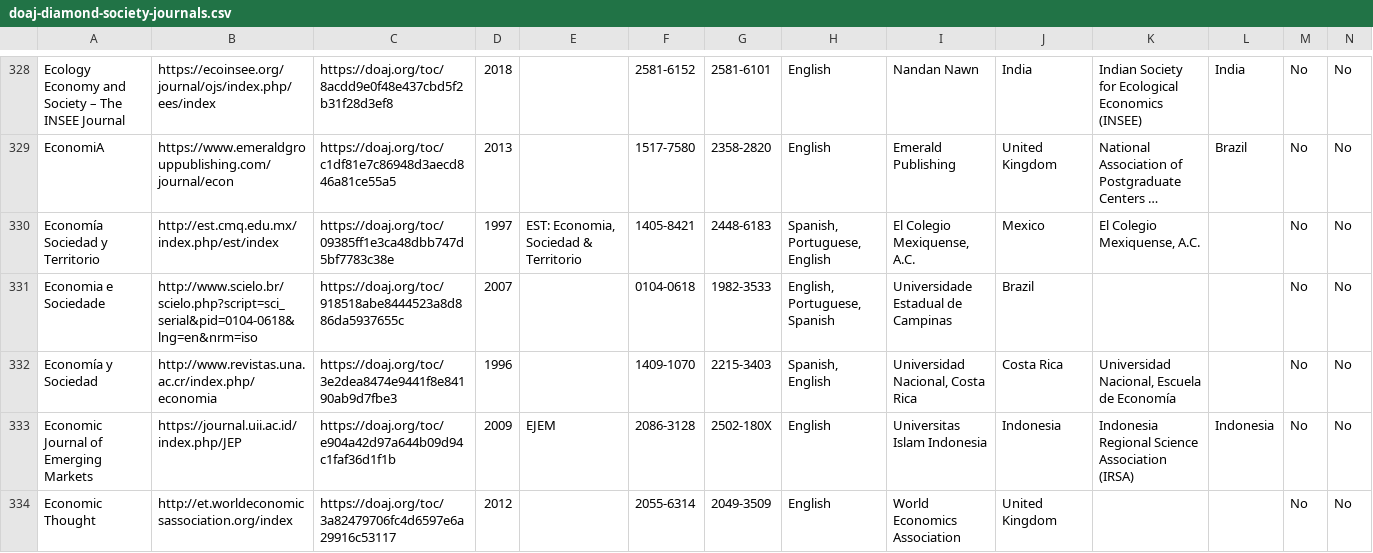
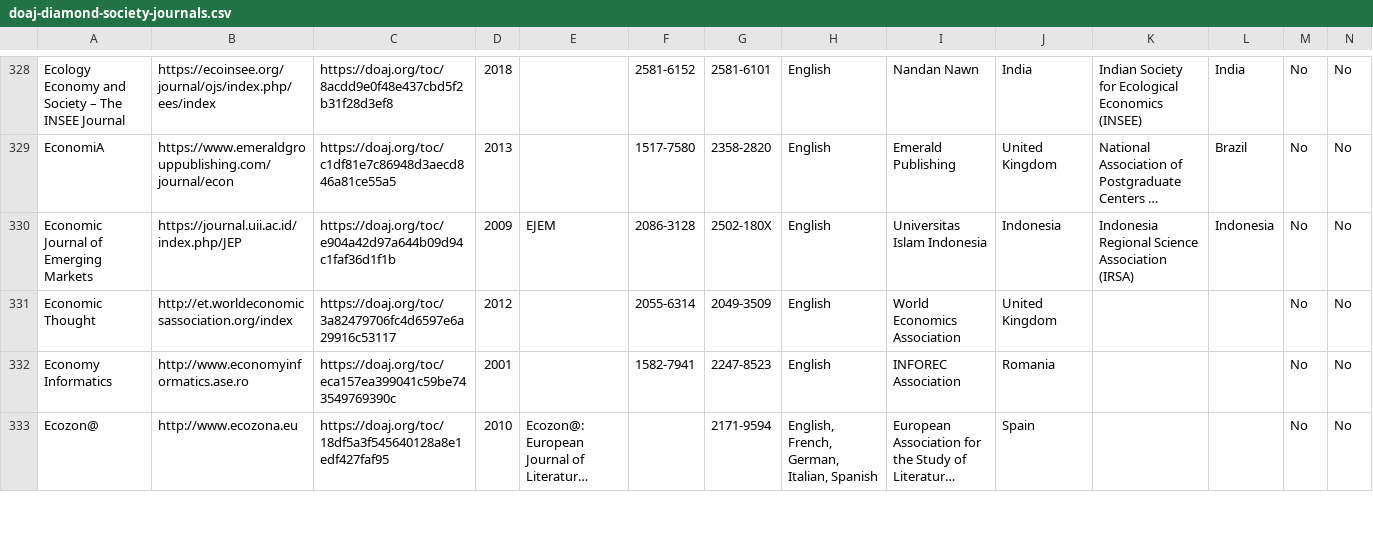
Before and after one commit to rossmounce/Society-DiamondOA-Journals, a CSV file: doaj-diamond-society-journals.csv, drawn as a sheet; only a part is shown, gaps mark what is left out; the shorter side is filled out with more unchanged rows; long unchanged cells end in …; rows hold the shown columns only; the diff names each change by its address in the sheet, - before the commit and + after, or states it on an @@ line.

Commit message:
non-soc removed

```diff
--- a/doaj-diamond-society-journals.csv
+++ b/doaj-diamond-society-journals.csv
-row 330: Economía Sociedad y Territorio | http://est.cmq.edu.mx/index.php/est/index | https://doaj.org/toc/09385ff1e3ca48dbb747d5bf7783c38e | 1997 | EST: Economia, Sociedad & Territorio | 1405-8421 | 2448-6183 | Spanish, Portuguese, English | El Colegio Mexiquense, A.C. | Mexico | El Colegio Mexiquense, A.C. |  | No | No
-row 331: Economia e Sociedade | http://www.scielo.br/scielo.php?script=sci_serial&pid=0104-0618&lng=en&nrm=iso | https://doaj.org/toc/918518abe8444523a8d886da5937655c | 2007 |  | 0104-0618 | 1982-3533 | English, Portuguese, Spanish | Universidade Estadual de Campinas | Brazil |  |  | No | No
-row 332: Economía y Sociedad | http://www.revistas.una.ac.cr/index.php/economia | https://doaj.org/toc/3e2dea8474e9441f8e84190ab9d7fbe3 | 1996 |  | 1409-1070 | 2215-3403 | Spanish, English | Universidad Nacional, Costa Rica | Costa Rica | Universidad Nacional, Escuela de Economía |  | No | No
```
